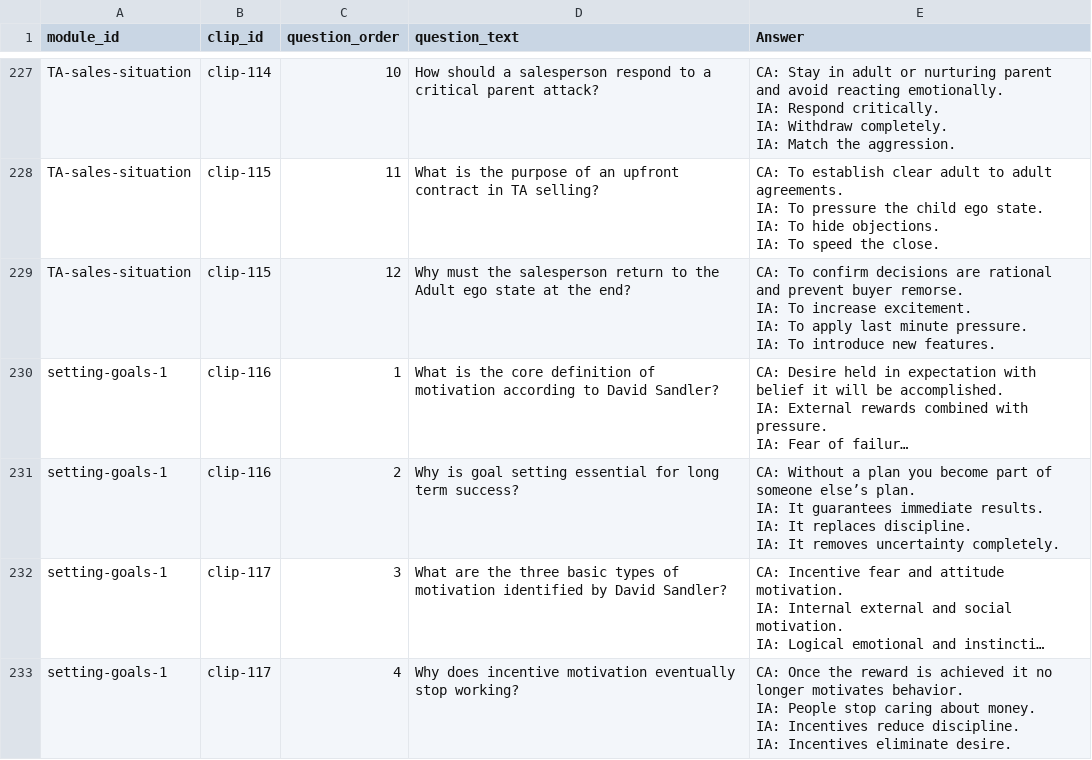
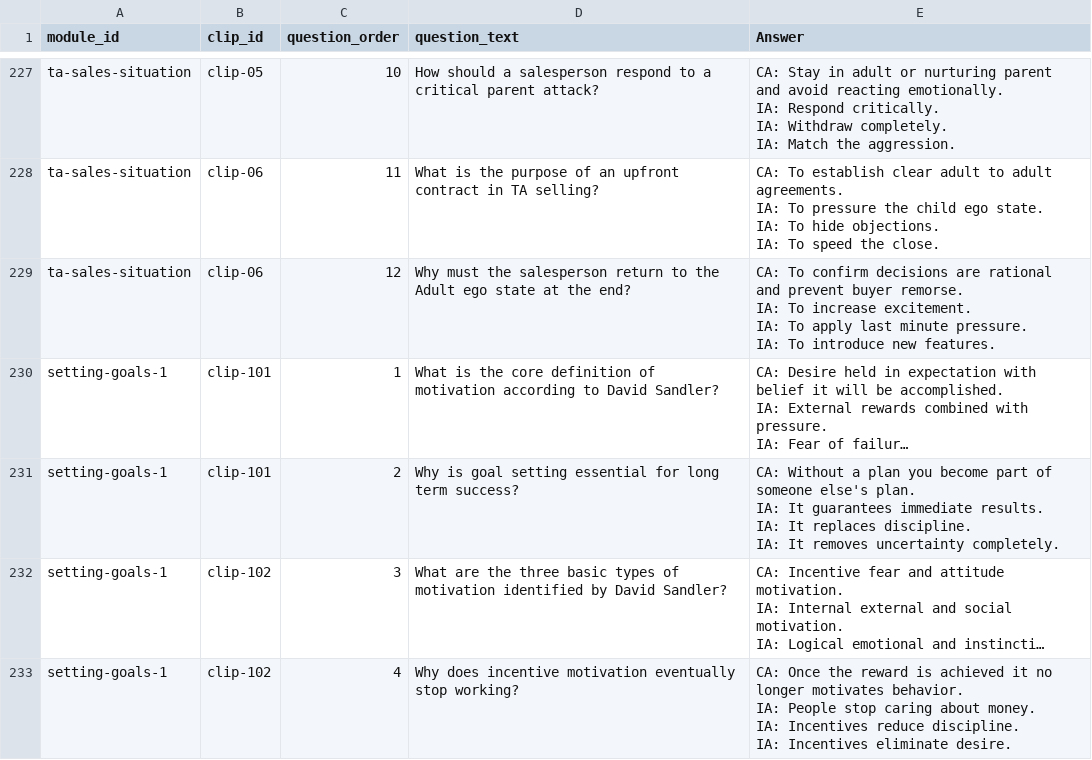
Before and after one commit to hbarker1001-coder/sandler_site_scaffold, a CSV file: data/Clip_Questions.csv, drawn as a sheet; only a part is shown, gaps mark what is left out; long unchanged cells end in …; ↵ is a line break in a cell; the diff covers the shown part only; the diff names each change by its address in the sheet, - before the commit and + after, or states it on an @@ line.

Commit message:
Update Clip_Questions.csv

```diff
--- a/data/Clip_Questions.csv
+++ b/data/Clip_Questions.csv
-A227:A229 (module_id): TA-sales-situation
+A227:A229 (module_id): ta-sales-situation
-B227 (clip_id): clip-114
+B227 (clip_id): clip-05
-B228:B229 (clip_id): clip-115
+B228:B229 (clip_id): clip-06
-B230:B231 (clip_id): clip-116
+B230:B231 (clip_id): clip-101
-E231 (Answer): …of someone else’s plan. ↵ IA:…
+E231 (Answer): …of someone else's plan. ↵ IA:…
-B232:B233 (clip_id): clip-117
+B232:B233 (clip_id): clip-102
```
Also changed, not shown: 116 edited cells elsewhere in this file.
